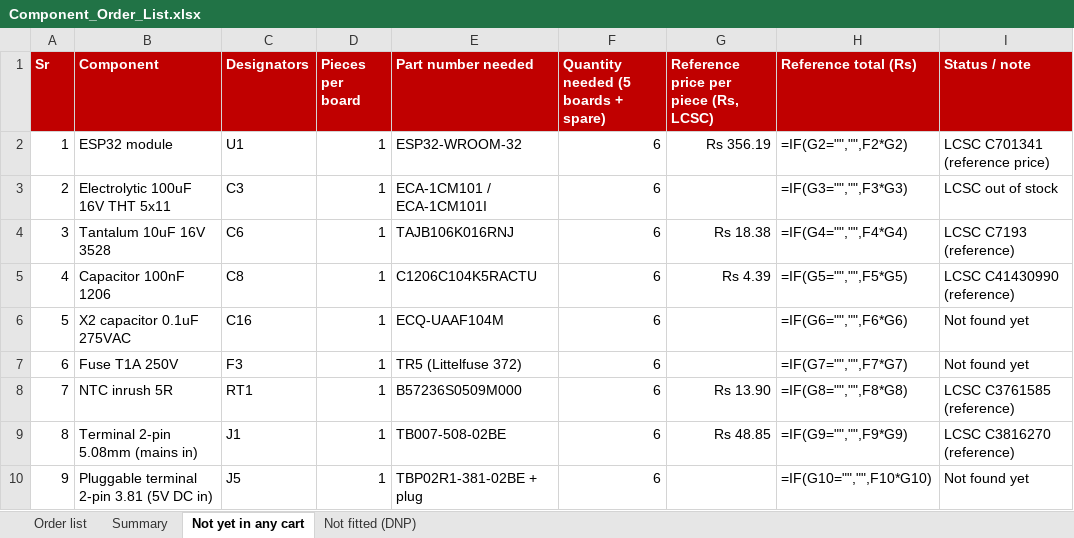
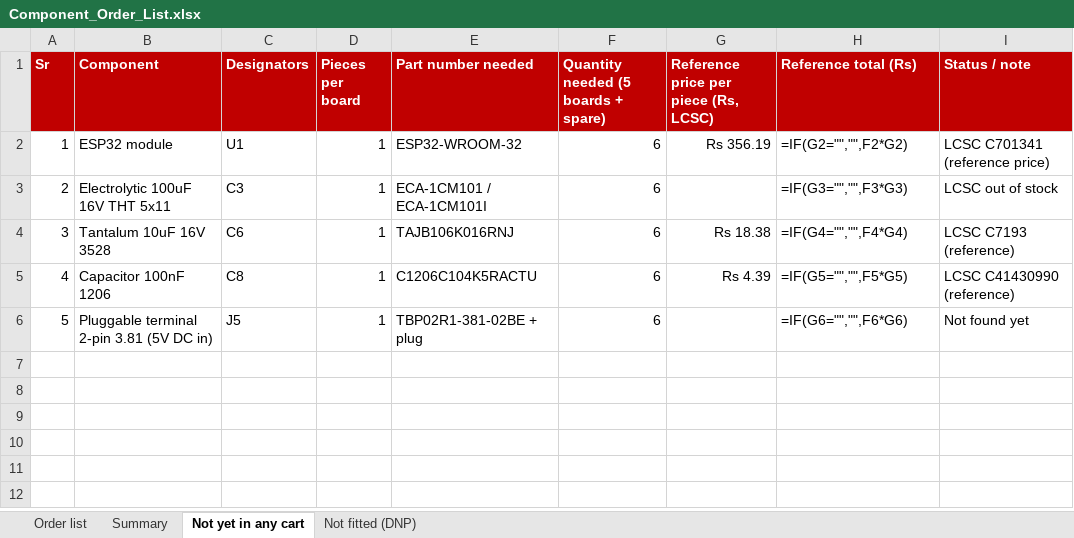
Before and after one commit to sudodevjay/esp32p10display, an Excel workbook: Order_Files/Component_Order_List.xlsx, sheet Not yet in any cart, drawn as a sheet; values as stored, in another font and other column widths than the file's, no borders; formulas without a stored value are shown as written; removed rows and columns are numbered as before the commit, all else as after; the diff names each change by its address in the sheet, - before the commit and + after, or states it on an @@ line.

```diff
--- a/Order_Files/Component_Order_List.xlsx (sheet Not yet in any cart)
+++ b/Order_Files/Component_Order_List.xlsx (sheet Not yet in any cart)
-row 6: 5 | X2 capacitor 0.1uF 275VAC | C16 | 1 | ECQ-UAAF104M | 6 |  | =IF(G6="","",F6*G6) | Not found yet
-row 7: 6 | Fuse T1A 250V | F3 | 1 | TR5 (Littelfuse 372) | 6 |  | =IF(G7="","",F7*G7) | Not found yet
-row 8: 7 | NTC inrush 5R | RT1 | 1 | B57236S0509M000 | 6 | Rs 13.90 | =IF(G8="","",F8*G8) | LCSC C3761585 (reference)
-row 9: 8 | Terminal 2-pin 5.08mm (mains in) | J1 | 1 | TB007-508-02BE | 6 | Rs 48.85 | =IF(G9="","",F9*G9) | LCSC C3816270 (reference)
@@ column A (Sr) renumbered from row 6 down @@
-H6 (Reference total (Rs)): =IF(G10="","",F10*G10)
+H6 (Reference total (Rs)): =IF(G6="","",F6*G6)
```
Also changed, not shown: sheet Order list, sheet Summary, sheet Not fitted (DNP), Project Outputs for esp32p10displayProject/BOM/Component_Order_List_2026-10-23.xlsx, 1 other file.
